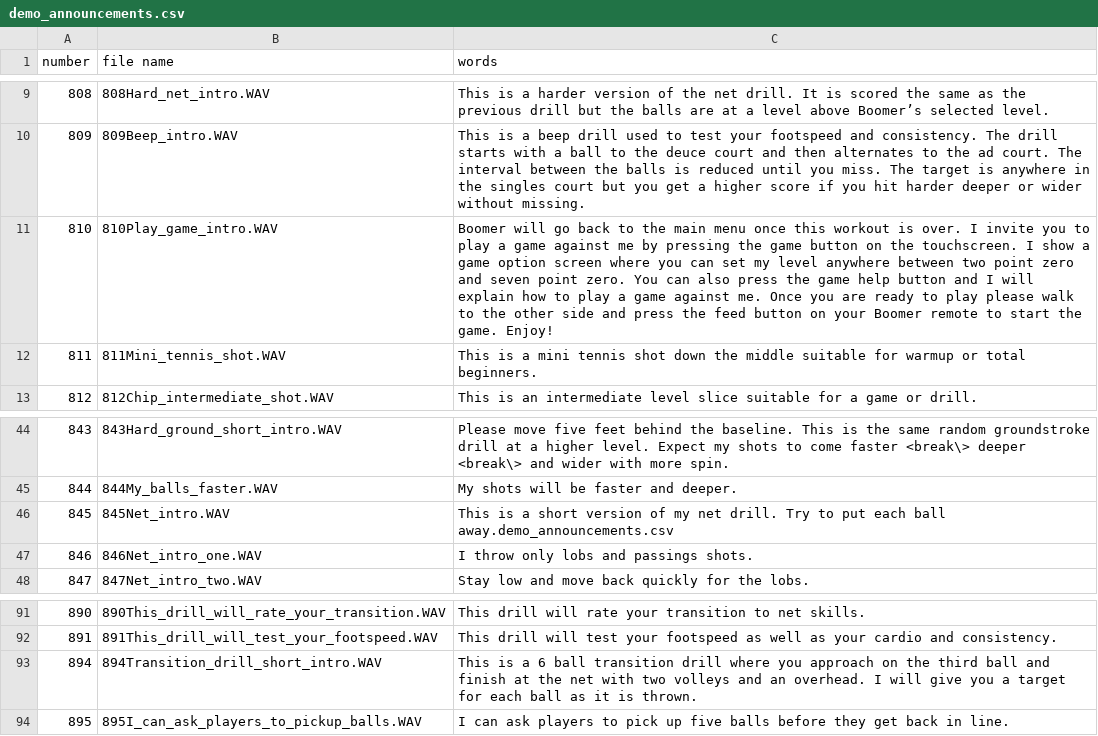
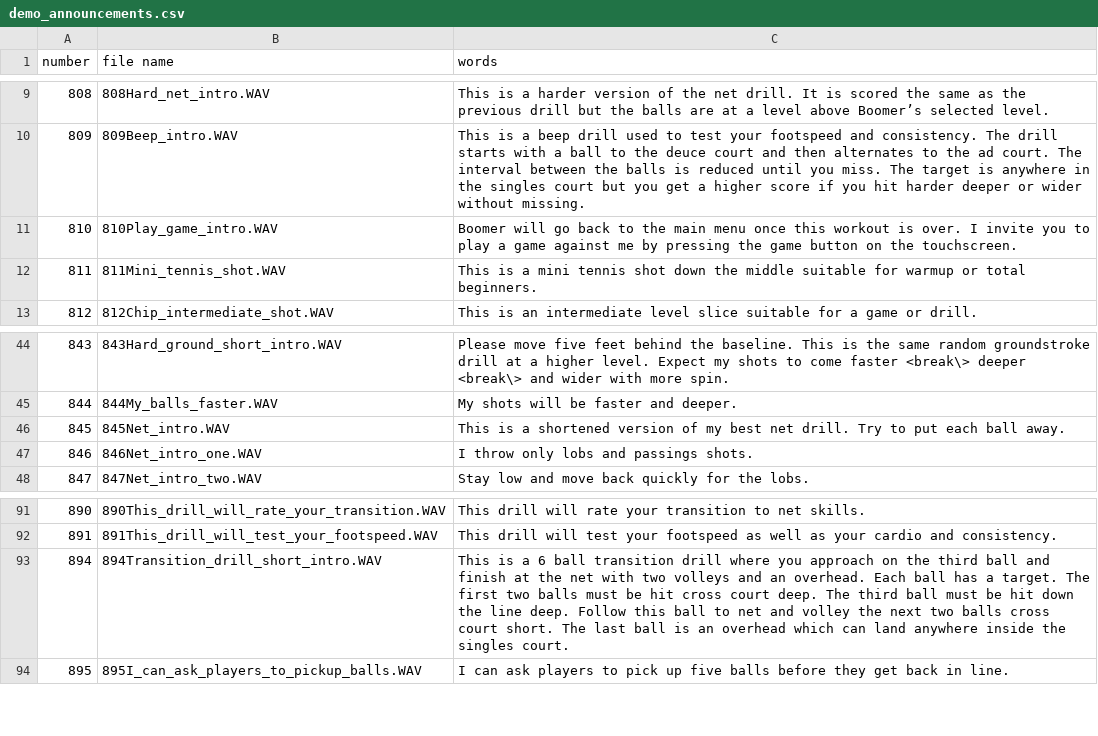
Before and after one commit to davidcjordan/tts_polly, a CSV file: demo_announcements.csv, drawn as a sheet; only a part is shown, gaps mark what is left out.

Commit message:
tweak announcements

```diff
--- a/demo_announcements.csv
+++ b/demo_announcements.csv
@@ -10,3 +10,3 @@ number,file name,words
 809,809Beep_intro.WAV,This is a beep drill used to test your footspeed and consistency. The drill starts with a ball to the deuce court and then alternates to the ad court. The interval between the balls is reduced until you miss. The target is anywhere in the singles court but you get a higher score if you hit harder deeper or wider without missing.
-810,810Play_game_intro.WAV,Boomer will go back to the main menu once this workout is over. I invite you to play a game against me by pressing the game button on the touchscreen. I show a game option screen where you can set my level anywhere between two point zero and seven point zero. You can also press the game help button and I will explain how to play a game against me. Once you are ready to play please walk to the other side and press the feed button on your Boomer remote to start the game. Enjoy!
+810,810Play_game_intro.WAV,Boomer will go back to the main menu once this workout is over. I invite you to play a game against me by pressing the game button on the touchscreen.
 811,811Mini_tennis_shot.WAV,This is a mini tennis shot down the middle suitable for warmup or total beginners.
@@ -45,3 +45,3 @@ number,file name,words
 844,844My_balls_faster.WAV,My shots will be faster and deeper.
-845,845Net_intro.WAV,This is a short version of my net drill. Try to put each ball away.demo_announcements.csv
+845,845Net_intro.WAV,This is a shortened version of my best net drill. Try to put each ball away.
 846,846Net_intro_one.WAV,I throw only lobs and passings shots.
@@ -92,3 +92,3 @@ number,file name,words
 891,891This_drill_will_test_your_footspeed.WAV,This drill will test your footspeed as well as your cardio and consistency.
-894,894Transition_drill_short_intro.WAV,This is a 6 ball transition drill where you approach on the third ball and finish at the net with two volleys and an overhead. I will give you a target for each ball as it is thrown.
+894,894Transition_drill_short_intro.WAV,This is a 6 ball transition drill where you approach on the third ball and finish at the net with two volleys and an overhead. Each ball has a target. The first two balls must be hit cross court deep. The third ball must be hit down the line deep. Follow this ball to net and volley the next two balls cross court short. The last ball is an overhead which can land anywhere inside the singles court.
 895,895I_can_ask_players_to_pickup_balls.WAV,I can ask players to pick up five balls before they get back in line.
```
